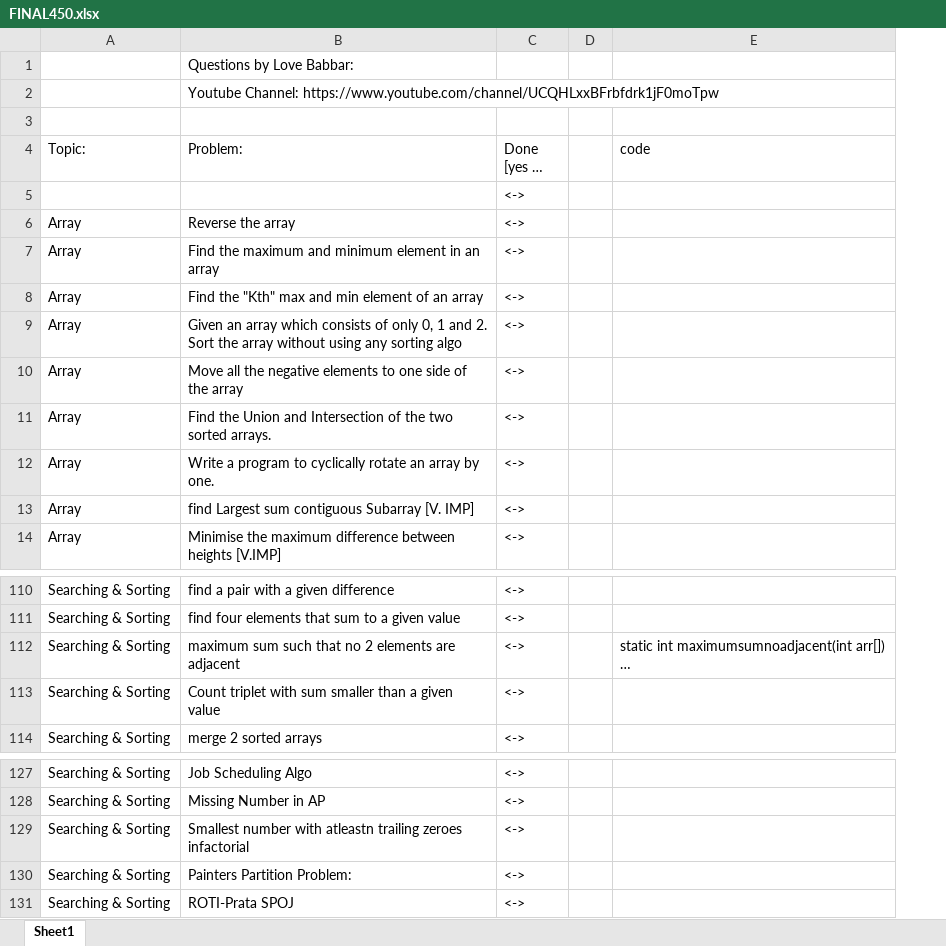
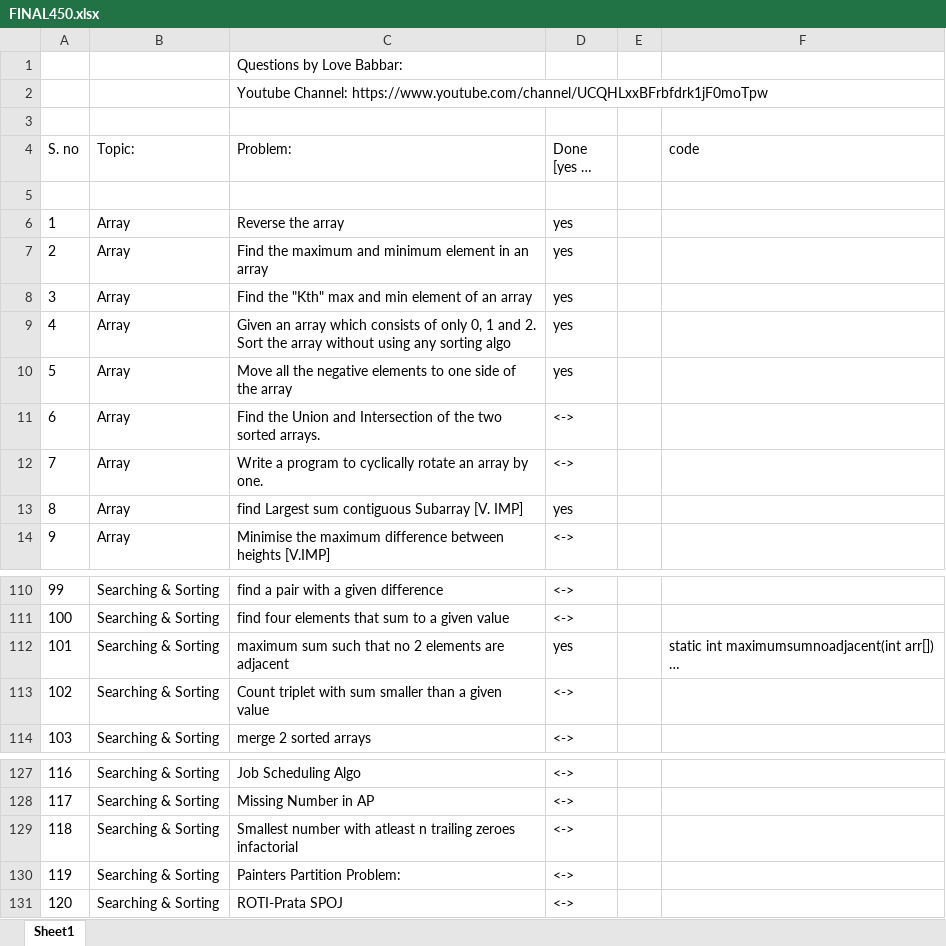
Before and after one commit to RamkiGanesh007/DSA, an Excel workbook: FINAL450.xlsx, sheet Sheet1, drawn as a sheet; only a part is shown, gaps mark what is left out; long unchanged cells end in …; values as stored, in another font and other column widths than the file's, no borders; addresses are those after the commit; the diff names each change by its address in the sheet, - before the commit and + after, or states it on an @@ line.

```diff
--- a/FINAL450.xlsx (sheet Sheet1)
+++ b/FINAL450.xlsx (sheet Sheet1)
+column A (S. no), rows 6-14: 1 | 2 | 3 | 4 | 5 | 6 | 7 | 8 | 9; rows 110-114: 99 | 100 | 101 | 102 | 103; rows 127-131: 116 | 117 | 118 | 119 | 120
-D5 (Done [yes or no]): <->
+D5 (Done [yes or no]): (empty)
-D6:D10 (Done [yes or no]): <->
+D6:D10 (Done [yes or no]): yes
-D13 (Done [yes or no]): <->
+D13 (Done [yes or no]): yes
-D112 (Done [yes or no]): <->
+D112 (Done [yes or no]): yes
-C129 (Problem:): …number with atleastn trailing zeroes…
+C129 (Problem:): …number with atleast n trailing zeroes…
```
Also changed, not shown: 7 other files.
